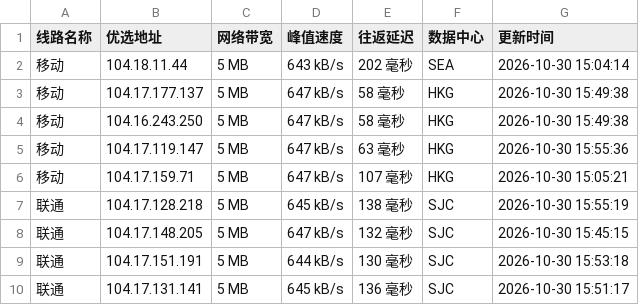
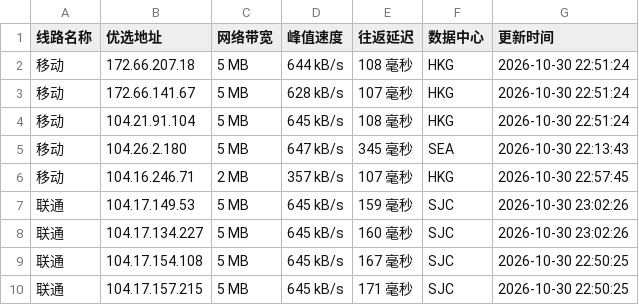
Before and after one commit to xing2kong/cfipv4db, a CSV file: cfip.csv, drawn as a sheet; only a part is shown; the diff covers the shown part only.

```diff
--- a/cfip.csv
+++ b/cfip.csv
@@ -1,10 +1,10 @@
 线路名称,优选地址,网络带宽,峰值速度,往返延迟,数据中心,更新时间
-移动,104.18.11.44,5 MB,643 kB/s,202 毫秒,SEA,2026-10-30 15:04:14
-移动,104.17.177.137,5 MB,647 kB/s,58 毫秒,HKG,2026-10-30 15:49:38
-移动,104.16.243.250,5 MB,647 kB/s,58 毫秒,HKG,2026-10-30 15:49:38
-移动,104.17.119.147,5 MB,647 kB/s,63 毫秒,HKG,2026-10-30 15:55:36
-移动,104.17.159.71,5 MB,647 kB/s,107 毫秒,HKG,2026-10-30 15:05:21
-联通,104.17.128.218,5 MB,645 kB/s,138 毫秒,SJC,2026-10-30 15:55:19
-联通,104.17.148.205,5 MB,647 kB/s,132 毫秒,SJC,2026-10-30 15:45:15
-联通,104.17.151.191,5 MB,644 kB/s,130 毫秒,SJC,2026-10-30 15:53:18
-联通,104.17.131.141,5 MB,645 kB/s,136 毫秒,SJC,2026-10-30 15:51:17
+移动,172.66.207.18,5 MB,644 kB/s,108 毫秒,HKG,2026-10-30 22:51:24
+移动,172.66.141.67,5 MB,628 kB/s,107 毫秒,HKG,2026-10-30 22:51:24
+移动,104.21.91.104,5 MB,645 kB/s,108 毫秒,HKG,2026-10-30 22:51:24
+移动,104.26.2.180,5 MB,647 kB/s,345 毫秒,SEA,2026-10-30 22:13:43
+移动,104.16.246.71,2 MB,357 kB/s,107 毫秒,HKG,2026-10-30 22:57:45
+联通,104.17.149.53,5 MB,645 kB/s,159 毫秒,SJC,2026-10-30 23:02:26
+联通,104.17.134.227,5 MB,645 kB/s,160 毫秒,SJC,2026-10-30 23:02:26
+联通,104.17.154.108,5 MB,645 kB/s,167 毫秒,SJC,2026-10-30 22:50:25
+联通,104.17.157.215,5 MB,645 kB/s,171 毫秒,SJC,2026-10-30 22:50:25
```
Also changed, not shown: 2 added rows, 2 removed rows and 13 edited cells elsewhere in this file, 1 other file.
